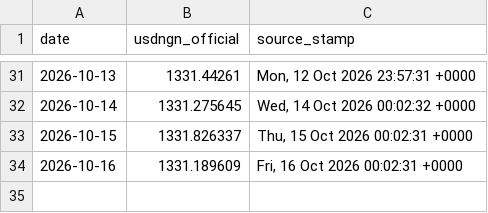
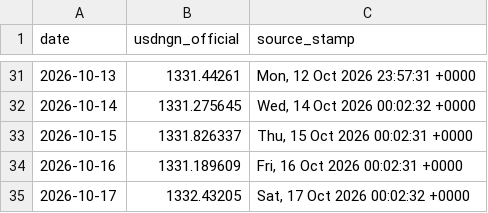
Before and after one commit to PrinceKay145/dangote-ipo-watch, a CSV file: data/fx.csv, drawn as a sheet; only a part is shown, gaps mark what is left out; the diff names each change by its address in the sheet, - before the commit and + after, or states it on an @@ line.

```diff
--- a/data/fx.csv
+++ b/data/fx.csv
+row 35: 2026-10-17 | 1332.43205 | Sat, 17 Oct 2026 00:02:32 +0000
```
Also changed, not shown: data/news_daily.csv, 3 other files.
